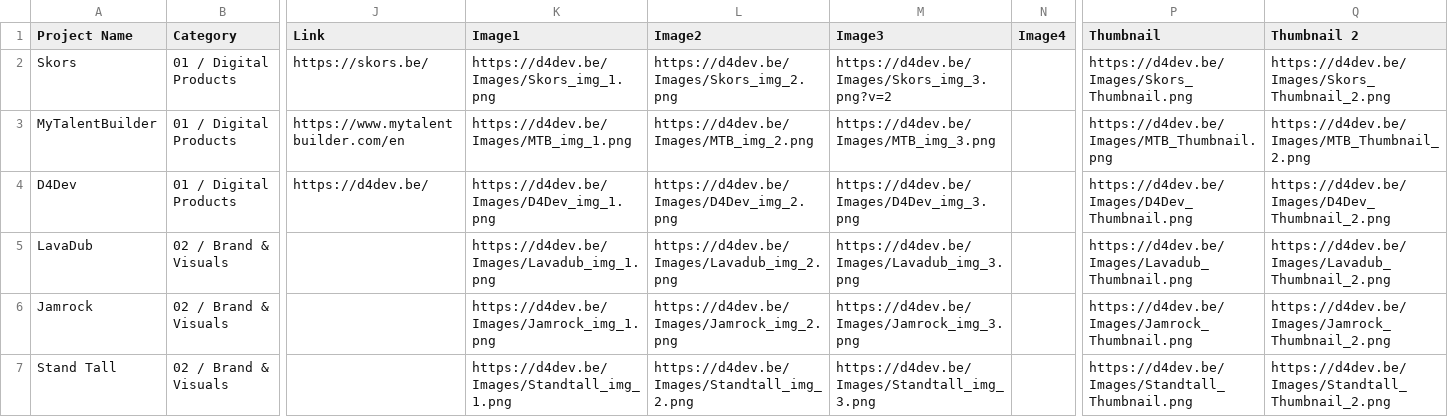
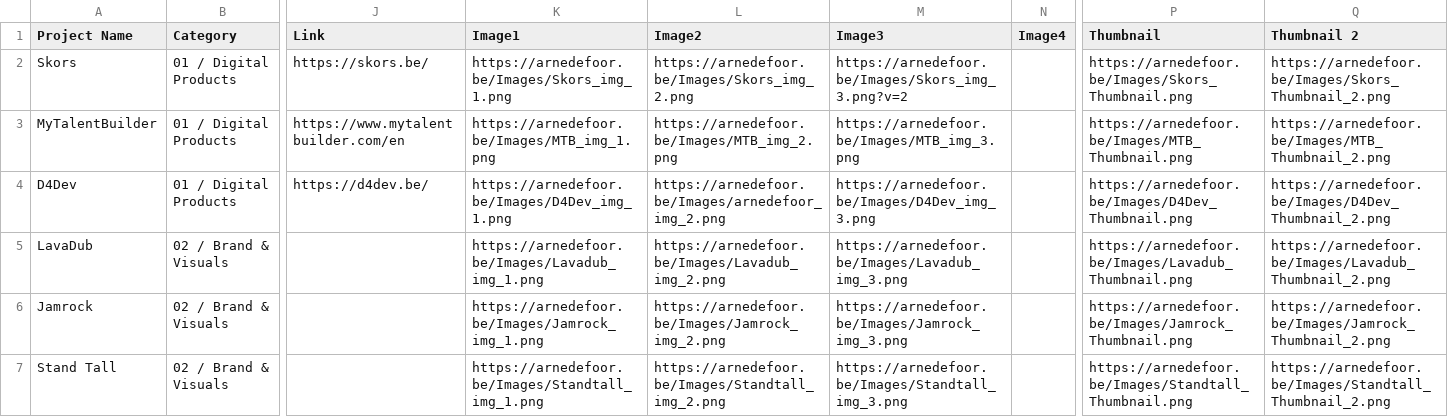
Before and after one commit to ArneD4/Arne_Defoor_Portfolio_2026, a CSV file: src/data/Portfolio_CMS - Projects.csv, drawn as a sheet; only a part is shown, gaps mark what is left out; the diff covers the shown part only; the diff names each change by its address in the sheet, - before the commit and + after, or states it on an @@ line.

```diff
--- a/src/data/Portfolio_CMS - Projects.csv
+++ b/src/data/Portfolio_CMS - Projects.csv
-K2 (Image1): https://d4dev.be/Images/Skors_img_1.png
+K2 (Image1): https://arnedefoor.be/Images/Skors_img_1.png
-L2 (Image2): https://d4dev.be/Images/Skors_img_2.png
+L2 (Image2): https://arnedefoor.be/Images/Skors_img_2.png
-M2 (Image3): https://d4dev.be/Images/Skors_img_3.png?v=2
+M2 (Image3): https://arnedefoor.be/Images/Skors_img_3.png?v=2
-P2 (Thumbnail): https://d4dev.be/Images/Skors_Thumbnail.png
+P2 (Thumbnail): https://arnedefoor.be/Images/Skors_Thumbnail.png
-Q2 (Thumbnail 2): https://d4dev.be/Images/Skors_Thumbnail_2.png
+Q2 (Thumbnail 2): https://arnedefoor.be/Images/Skors_Thumbnail_2.png
-K3 (Image1): https://d4dev.be/Images/MTB_img_1.png
+K3 (Image1): https://arnedefoor.be/Images/MTB_img_1.png
-L3 (Image2): https://d4dev.be/Images/MTB_img_2.png
+L3 (Image2): https://arnedefoor.be/Images/MTB_img_2.png
-M3 (Image3): https://d4dev.be/Images/MTB_img_3.png
+M3 (Image3): https://arnedefoor.be/Images/MTB_img_3.png
-P3 (Thumbnail): https://d4dev.be/Images/MTB_Thumbnail.png
+P3 (Thumbnail): https://arnedefoor.be/Images/MTB_Thumbnail.png
-Q3 (Thumbnail 2): https://d4dev.be/Images/MTB_Thumbnail_2.png
+Q3 (Thumbnail 2): https://arnedefoor.be/Images/MTB_Thumbnail_2.png
-K4 (Image1): https://d4dev.be/Images/D4Dev_img_1.png
+K4 (Image1): https://arnedefoor.be/Images/D4Dev_img_1.png
-L4 (Image2): https://d4dev.be/Images/D4Dev_img_2.png
+L4 (Image2): https://arnedefoor.be/Images/arnedefoor_img_2.png
-M4 (Image3): https://d4dev.be/Images/D4Dev_img_3.png
+M4 (Image3): https://arnedefoor.be/Images/D4Dev_img_3.png
-P4 (Thumbnail): https://d4dev.be/Images/D4Dev_Thumbnail.png
+P4 (Thumbnail): https://arnedefoor.be/Images/D4Dev_Thumbnail.png
-Q4 (Thumbnail 2): https://d4dev.be/Images/D4Dev_Thumbnail_2.png
+Q4 (Thumbnail 2): https://arnedefoor.be/Images/D4Dev_Thumbnail_2.png
-K5 (Image1): https://d4dev.be/Images/Lavadub_img_1.png
+K5 (Image1): https://arnedefoor.be/Images/Lavadub_img_1.png
-L5 (Image2): https://d4dev.be/Images/Lavadub_img_2.png
+L5 (Image2): https://arnedefoor.be/Images/Lavadub_img_2.png
-M5 (Image3): https://d4dev.be/Images/Lavadub_img_3.png
+M5 (Image3): https://arnedefoor.be/Images/Lavadub_img_3.png
-P5 (Thumbnail): https://d4dev.be/Images/Lavadub_Thumbnail.png
+P5 (Thumbnail): https://arnedefoor.be/Images/Lavadub_Thumbnail.png
-Q5 (Thumbnail 2): https://d4dev.be/Images/Lavadub_Thumbnail_2.png
+Q5 (Thumbnail 2): https://arnedefoor.be/Images/Lavadub_Thumbnail_2.png
-K6 (Image1): https://d4dev.be/Images/Jamrock_img_1.png
+K6 (Image1): https://arnedefoor.be/Images/Jamrock_img_1.png
-L6 (Image2): https://d4dev.be/Images/Jamrock_img_2.png
+L6 (Image2): https://arnedefoor.be/Images/Jamrock_img_2.png
-M6 (Image3): https://d4dev.be/Images/Jamrock_img_3.png
+M6 (Image3): https://arnedefoor.be/Images/Jamrock_img_3.png
-P6 (Thumbnail): https://d4dev.be/Images/Jamrock_Thumbnail.png
+P6 (Thumbnail): https://arnedefoor.be/Images/Jamrock_Thumbnail.png
-Q6 (Thumbnail 2): https://d4dev.be/Images/Jamrock_Thumbnail_2.png
+Q6 (Thumbnail 2): https://arnedefoor.be/Images/Jamrock_Thumbnail_2.png
-K7 (Image1): https://d4dev.be/Images/Standtall_img_1.png
+K7 (Image1): https://arnedefoor.be/Images/Standtall_img_1.png
-L7 (Image2): https://d4dev.be/Images/Standtall_img_2.png
+L7 (Image2): https://arnedefoor.be/Images/Standtall_img_2.png
-M7 (Image3): https://d4dev.be/Images/Standtall_img_3.png
+M7 (Image3): https://arnedefoor.be/Images/Standtall_img_3.png
-P7 (Thumbnail): https://d4dev.be/Images/Standtall_Thumbnail.png
+P7 (Thumbnail): https://arnedefoor.be/Images/Standtall_Thumbnail.png
-Q7 (Thumbnail 2): https://d4dev.be/Images/Standtall_Thumbnail_2.png
+Q7 (Thumbnail 2): https://arnedefoor.be/Images/Standtall_Thumbnail_2.png
```
Also changed, not shown: 21 edited cells elsewhere in this file, 11 other files.
